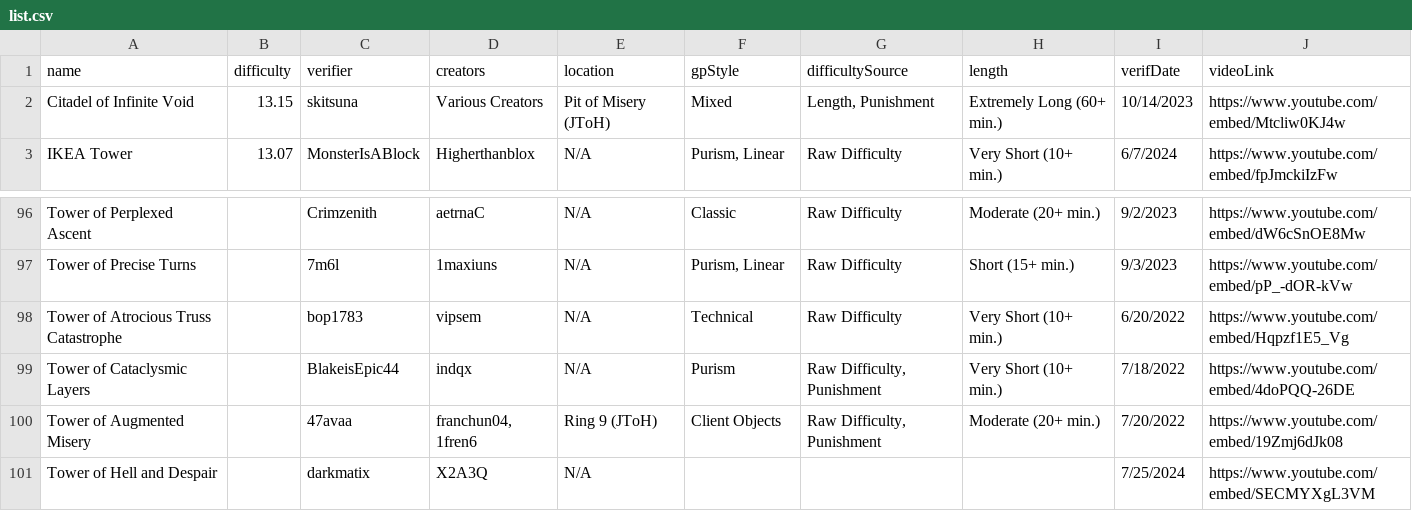
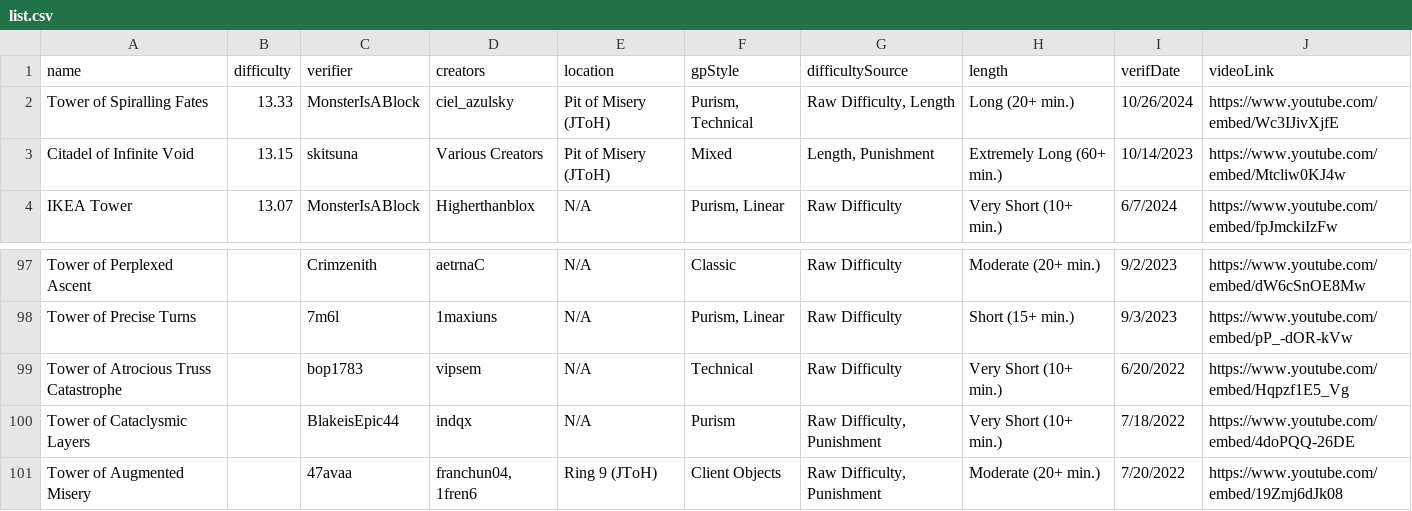
Before and after one commit to Agelio4/JToH-Top-Towers2, a CSV file: src/data/list.csv, drawn as a sheet; only a part is shown, gaps mark what is left out; removed rows and columns are numbered as before the commit, all else as after; the diff names each change by its address in the sheet, - before the commit and + after, or states it on an @@ line.

```diff
--- a/src/data/list.csv
+++ b/src/data/list.csv
+row 2: Tower of Spiralling Fates | 13.33 | MonsterIsABlock | ciel_azulsky | Pit of Misery (JToH) | Purism, Technical | Raw Difficulty, Length | Long (20+ min.) | 10/26/2024 | https://www.youtube.com/embed/Wc3IJivXjfE
-row 101: Tower of Hell and Despair |  | darkmatix | X2A3Q | N/A |  |  |  | 7/25/2024 | https://www.youtube.com/embed/SECMYXgL3VM
```
Also changed, not shown: src/data/legacy.csv, src/data/unverified.csv, 3 other files.
